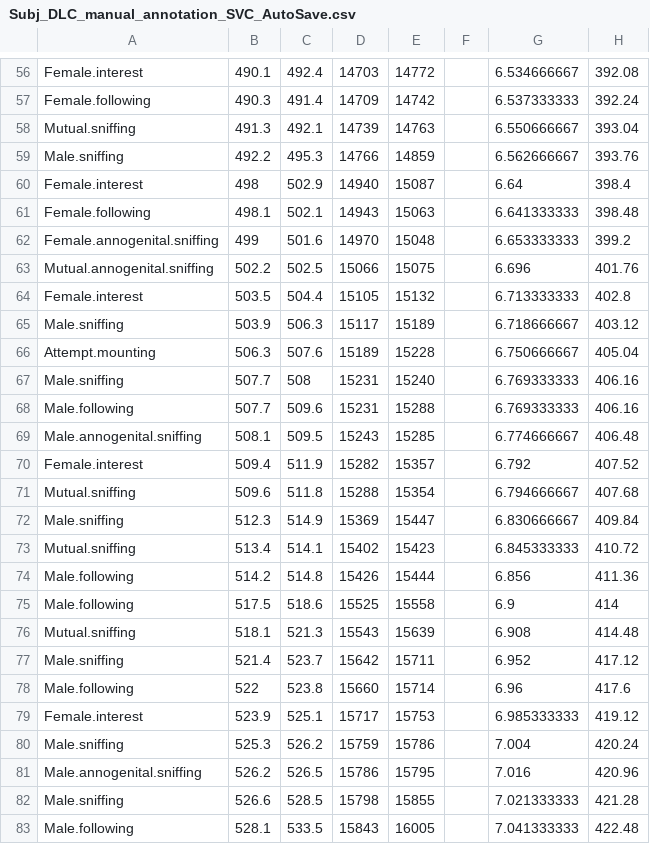
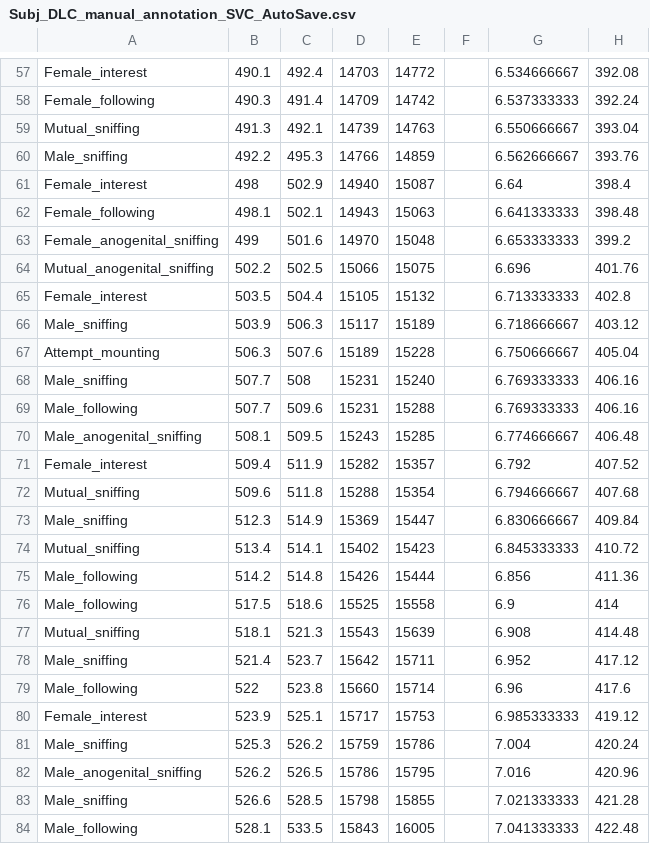
Before and after one commit to yulint/DLC-behavior-analysis, a CSV file: Subj_DLC_manual_annotation_SVC_AutoSave.csv, drawn as a sheet; only a part is shown, gaps mark what is left out; addresses are those after the commit; the diff covers the shown part only; the diff names each change by its address in the sheet, - before the commit and + after, or states it on an @@ line.

```diff
--- a/Subj_DLC_manual_annotation_SVC_AutoSave.csv
+++ b/Subj_DLC_manual_annotation_SVC_AutoSave.csv
-A57: Female.interest
+A57: Female_interest
-A58: Female.following
+A58: Female_following
-A59: Mutual.sniffing
+A59: Mutual_sniffing
-A60: Male.sniffing
+A60: Male_sniffing
-A61: Female.interest
+A61: Female_interest
-A62: Female.following
+A62: Female_following
-A63: Female.annogenital.sniffing
+A63: Female_anogenital_sniffing
-A64: Mutual.annogenital.sniffing
+A64: Mutual_anogenital_sniffing
-A65: Female.interest
+A65: Female_interest
-A66: Male.sniffing
+A66: Male_sniffing
-A67: Attempt.mounting
+A67: Attempt_mounting
-A68: Male.sniffing
+A68: Male_sniffing
-A69: Male.following
+A69: Male_following
-A70: Male.annogenital.sniffing
+A70: Male_anogenital_sniffing
-A71: Female.interest
+A71: Female_interest
-A72: Mutual.sniffing
+A72: Mutual_sniffing
-A73: Male.sniffing
+A73: Male_sniffing
-A74: Mutual.sniffing
+A74: Mutual_sniffing
-A75:A76: Male.following
+A75:A76: Male_following
-A77: Mutual.sniffing
+A77: Mutual_sniffing
-A78: Male.sniffing
+A78: Male_sniffing
-A79: Male.following
+A79: Male_following
-A80: Female.interest
+A80: Female_interest
-A81: Male.sniffing
+A81: Male_sniffing
-A82: Male.annogenital.sniffing
+A82: Male_anogenital_sniffing
-A83: Male.sniffing
+A83: Male_sniffing
-A84: Male.following
+A84: Male_following
```
Also changed, not shown: 1 added row and 142 edited cells elsewhere in this file, 3 other files.
